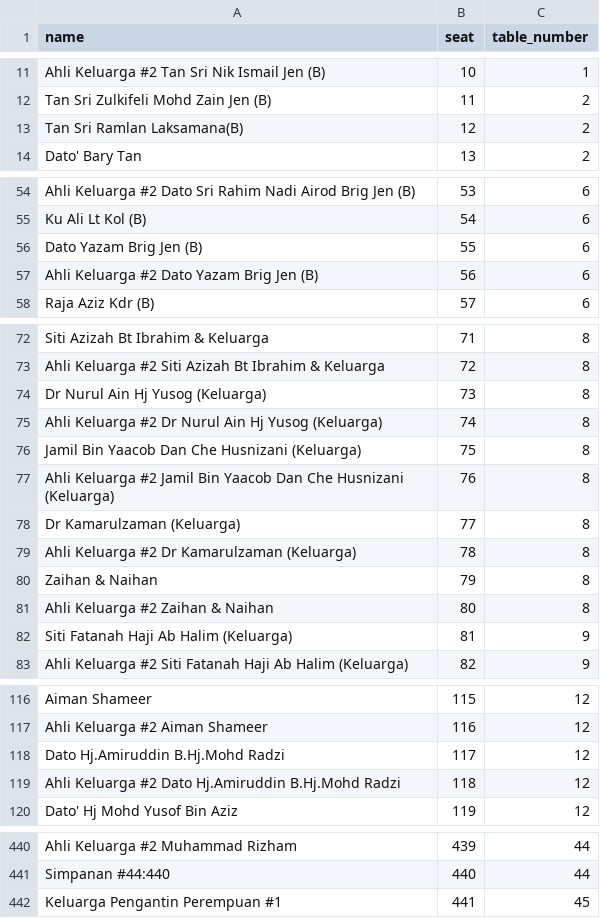
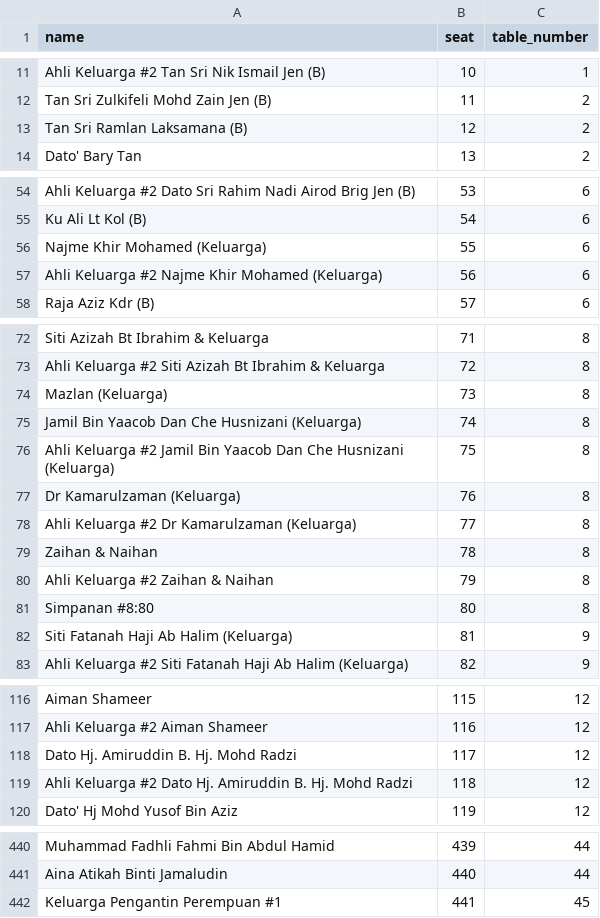
Before and after one commit to hamdanyc/reception, a CSV file: guest_seat.csv, drawn as a sheet; only a part is shown, gaps mark what is left out; removed rows and columns are numbered as before the commit, all else as after; the diff covers the shown part only; the diff names each change by its address in the sheet, - before the commit and + after, or states it on an @@ line.

```diff
--- a/guest_seat.csv
+++ b/guest_seat.csv
-A13 (name): Tan Sri Ramlan Laksamana(B)
+A13 (name): Tan Sri Ramlan Laksamana (B)
-A56 (name): Dato Yazam Brig Jen (B)
+A56 (name): Najme Khir Mohamed (Keluarga)
-A57 (name): Ahli Keluarga #2 Dato Yazam Brig Jen (B)
+A57 (name): Ahli Keluarga #2 Najme Khir Mohamed (Keluarga)
-A74 (name): Dr Nurul Ain Hj Yusog (Keluarga)
+A74 (name): Mazlan (Keluarga)
-row 75: Ahli Keluarga #2 Dr Nurul Ain Hj Yusog (Keluarga) | 74 | 8
-B75 (seat): 75
+B75 (seat): 74
-B76 (seat): 76
+B76 (seat): 75
-B77 (seat): 77
+B77 (seat): 76
-B78 (seat): 78
+B78 (seat): 77
-B79 (seat): 79
+B79 (seat): 78
-B80 (seat): 80
+B80 (seat): 79
+row 81: Simpanan #8:80 | 80 | 8
-A118 (name): Dato Hj.Amiruddin B.Hj.Mohd Radzi
+A118 (name): Dato Hj. Amiruddin B. Hj. Mohd Radzi
-A119 (name): …#2 Dato Hj.Amiruddin B.Hj.Mohd Radzi
+A119 (name): …#2 Dato Hj. Amiruddin B. Hj. Mohd Radzi
-A440 (name): Ahli Keluarga #2 Muhammad Rizham
+A440 (name): Muhammad Fadhli Fahmi Bin Abdul Hamid
-A441 (name): Simpanan #44:440
+A441 (name): Aina Atikah Binti Jamaludin
```
Also changed, not shown: 8 added rows, 8 removed rows and 46 edited cells elsewhere in this file.
